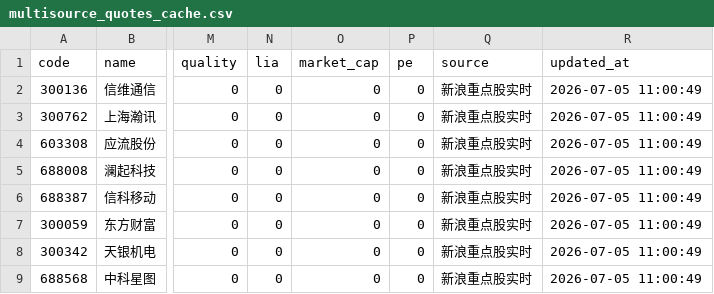
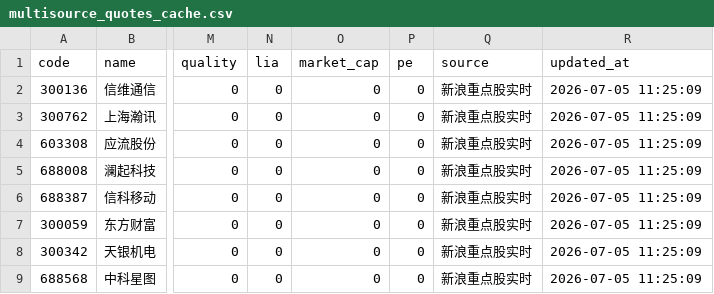
Before and after one commit to lianjianchang3-lab/LJC-Capital-AI, a CSV file: data/realtime/multisource_quotes_cache.csv, drawn as a sheet; only a part is shown, gaps mark what is left out; the diff names each change by its address in the sheet, - before the commit and + after, or states it on an @@ line.

Commit message:
Pro V2.0 Sprint2 AI commander capital risk alerts

```diff
--- a/data/realtime/multisource_quotes_cache.csv
+++ b/data/realtime/multisource_quotes_cache.csv
-R2:R9 (updated_at): 2026-07-05 11:00:49
+R2:R9 (updated_at): 2026-07-05 11:25:09
```
Also changed, not shown: 18 other files.
